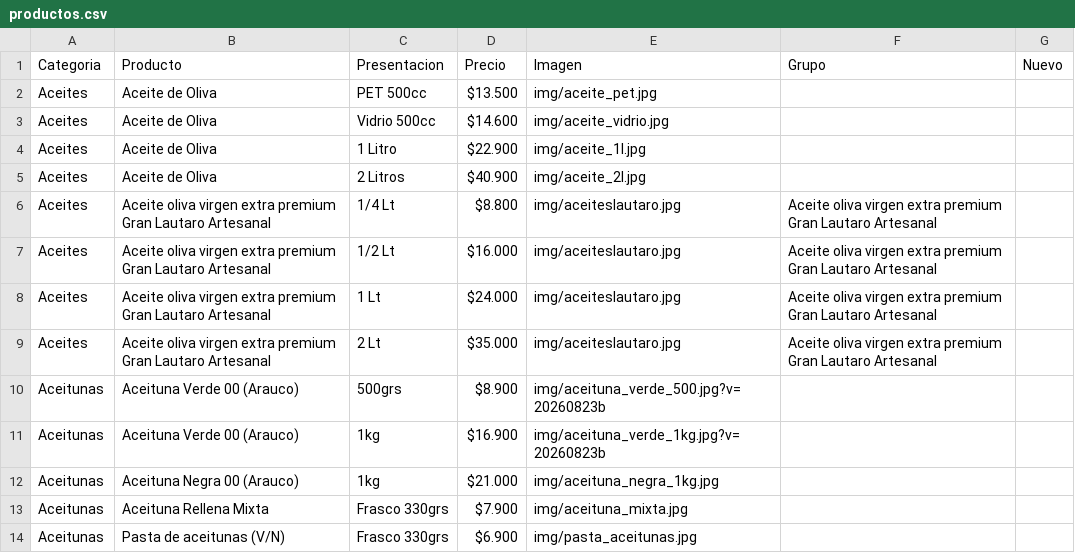
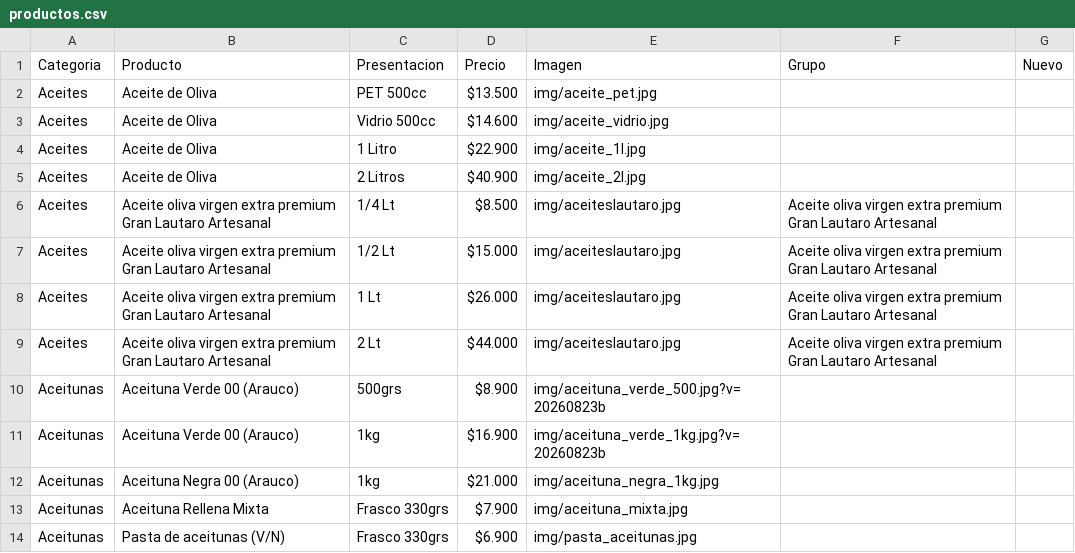
Before and after one commit to laschescottas-cyber/olivas-de-la-rioja, a CSV file: productos.csv, drawn as a sheet; only a part is shown.

Commit message:
Actualizar precios Gran Lautaro

```diff
--- a/productos.csv
+++ b/productos.csv
@@ -5,6 +5,6 @@ Aceites,Aceite de Oliva,1 Litro,$22.900,img/aceite_1l.jpg
 Aceites,Aceite de Oliva,2 Litros,$40.900,img/aceite_2l.jpg
-Aceites,Aceite oliva virgen extra premium Gran Lautaro Artesanal,1/4 Lt,$8.800,img/aceiteslautaro.jpg,Aceite oliva virgen extra premium Gran Lautaro Artesanal
-Aceites,Aceite oliva virgen extra premium Gran Lautaro Artesanal,1/2 Lt,$16.000,img/aceiteslautaro.jpg,Aceite oliva virgen extra premium Gran Lautaro Artesanal
-Aceites,Aceite oliva virgen extra premium Gran Lautaro Artesanal,1 Lt,$24.000,img/aceiteslautaro.jpg,Aceite oliva virgen extra premium Gran Lautaro Artesanal
-Aceites,Aceite oliva virgen extra premium Gran Lautaro Artesanal,2 Lt,$35.000,img/aceiteslautaro.jpg,Aceite oliva virgen extra premium Gran Lautaro Artesanal
+Aceites,Aceite oliva virgen extra premium Gran Lautaro Artesanal,1/4 Lt,$8.500,img/aceiteslautaro.jpg,Aceite oliva virgen extra premium Gran Lautaro Artesanal
+Aceites,Aceite oliva virgen extra premium Gran Lautaro Artesanal,1/2 Lt,$15.000,img/aceiteslautaro.jpg,Aceite oliva virgen extra premium Gran Lautaro Artesanal
+Aceites,Aceite oliva virgen extra premium Gran Lautaro Artesanal,1 Lt,$26.000,img/aceiteslautaro.jpg,Aceite oliva virgen extra premium Gran Lautaro Artesanal
+Aceites,Aceite oliva virgen extra premium Gran Lautaro Artesanal,2 Lt,$44.000,img/aceiteslautaro.jpg,Aceite oliva virgen extra premium Gran Lautaro Artesanal
 Aceitunas,Aceituna Verde 00 (Arauco),500grs,$8.900,img/aceituna_verde_500.jpg?v=20260823b
```
